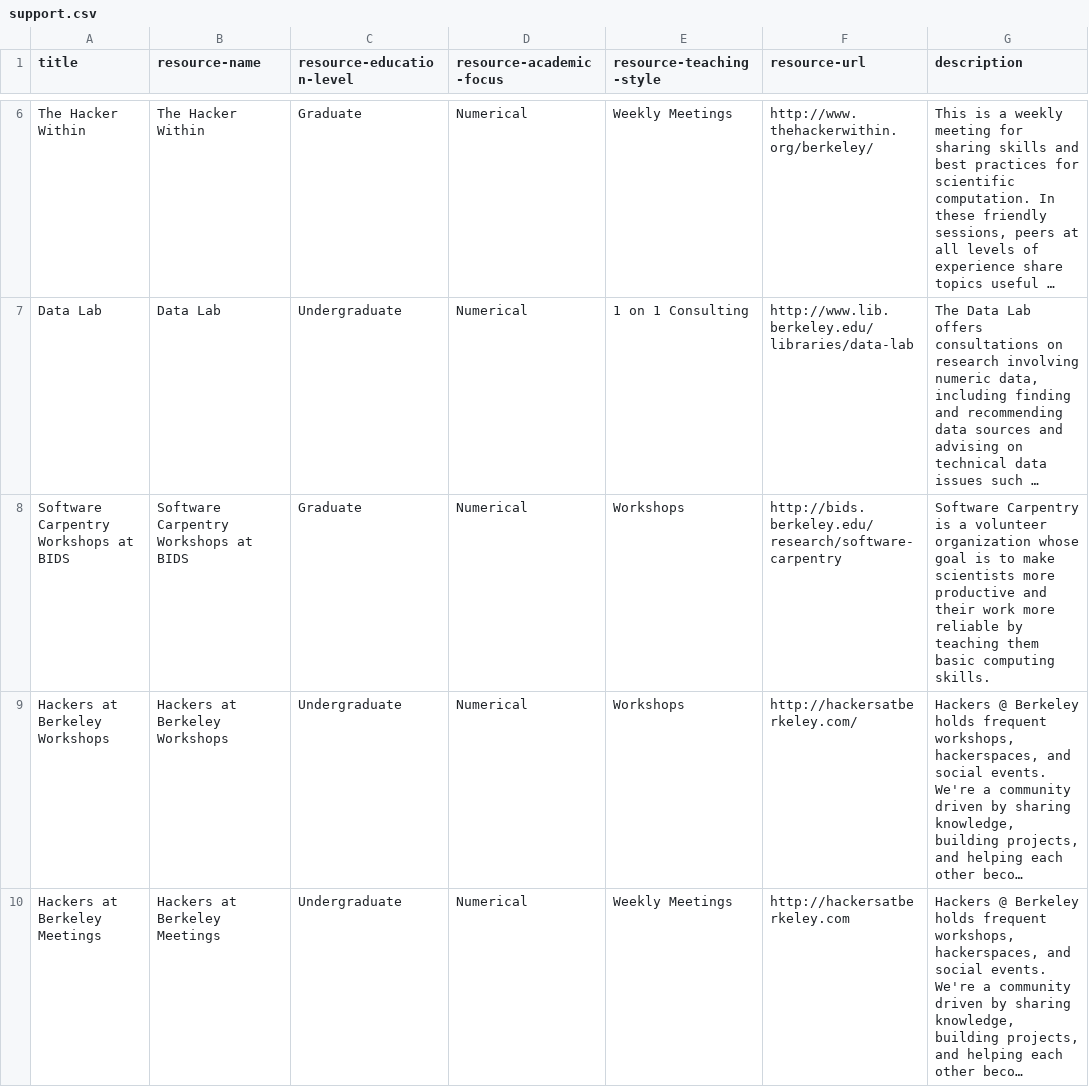
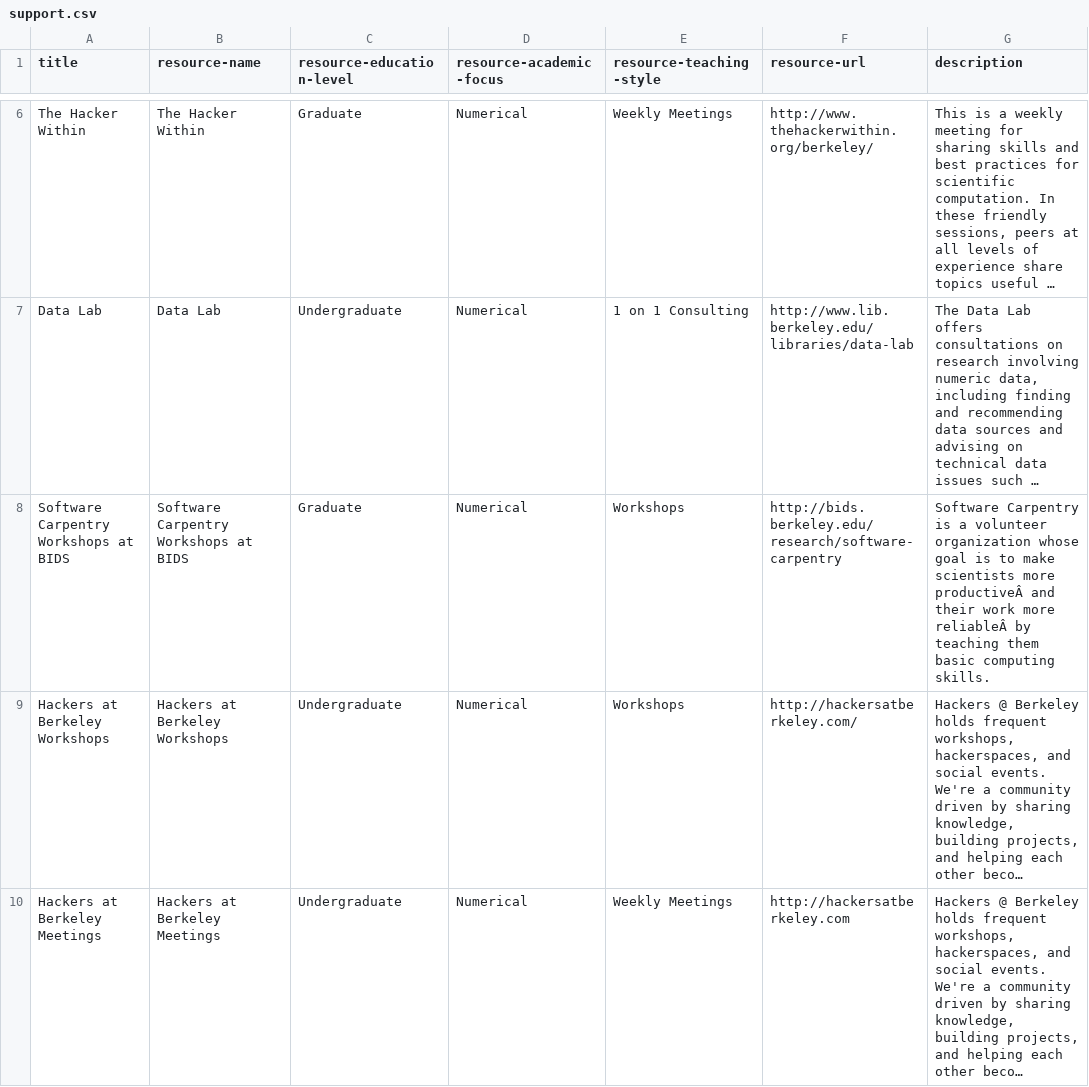
Before and after one commit to marwahaha/datamap, a CSV file: _data/support.csv, drawn as a sheet; only a part is shown, gaps mark what is left out; long unchanged cells end in …; the diff covers the shown part only; the diff names each change by its address in the sheet, - before the commit and + after, or states it on an @@ line.

```diff
--- a/_data/support.csv
+++ b/_data/support.csv
-G8 (description): …scientists more productive and their work more reliable by teaching…
+G8 (description): …scientists more productiveÂ and their work more reliableÂ by teaching…
```
Also changed, not shown: 1 added row elsewhere in this file, _data/projects.csv, 11 other files.
